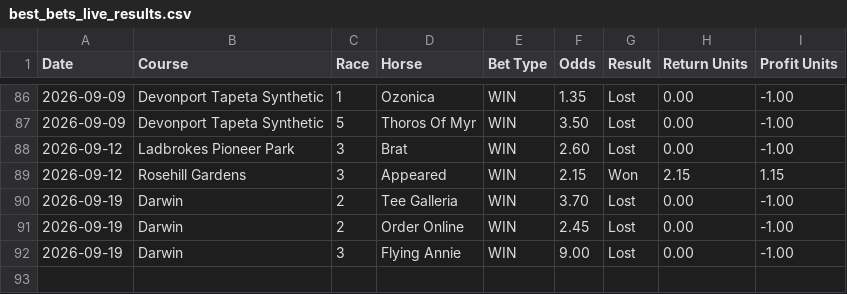
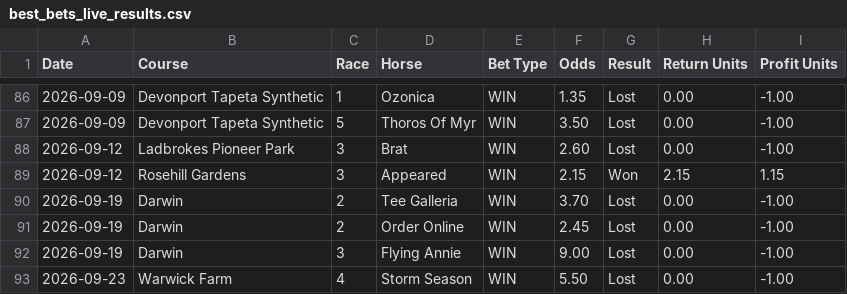
Before and after one commit to puntingiq/puntingiq-site, a CSV file: reports/latest/best_bets_live_results.csv, drawn as a sheet; only a part is shown, gaps mark what is left out.

```diff
--- a/reports/latest/best_bets_live_results.csv
+++ b/reports/latest/best_bets_live_results.csv
@@ -92 +92,2 @@ Date,Course,Race,Horse,Bet Type,Odds,Result,Return Units,Profit Units
 2026-09-19,Darwin,3,Flying Annie,WIN,9.00,Lost,0.00,-1.00
+2026-09-23,Warwick Farm,4,Storm Season,WIN,5.50,Lost,0.00,-1.00
```
Also changed, not shown: reports/latest/place_bankers_live_results.csv, reports/latest/system_bets_live_results.csv, 22 other files.
